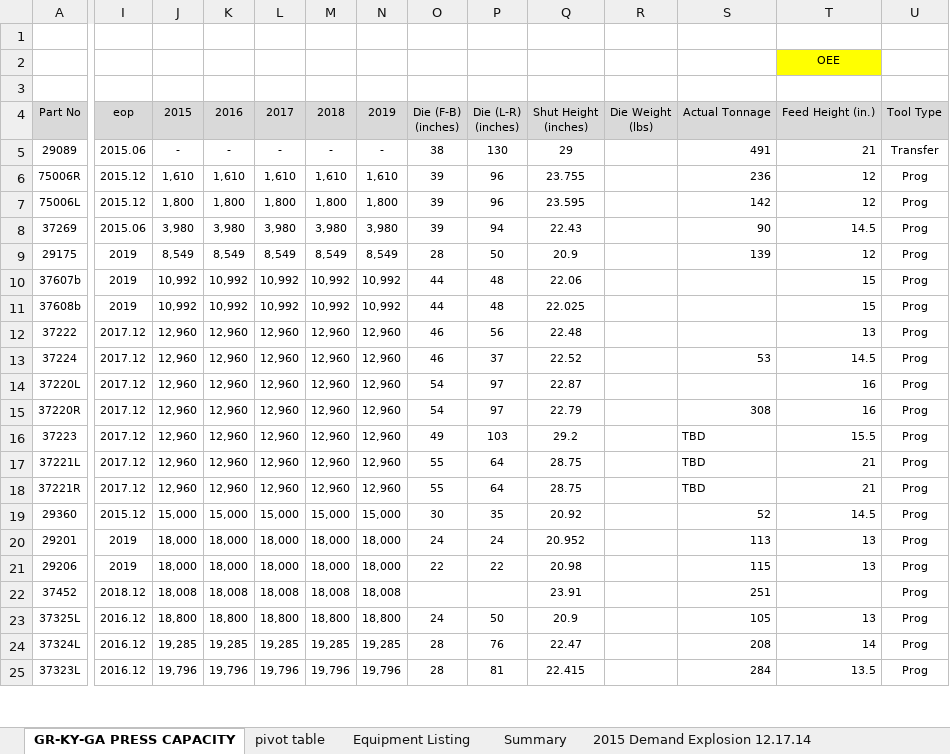
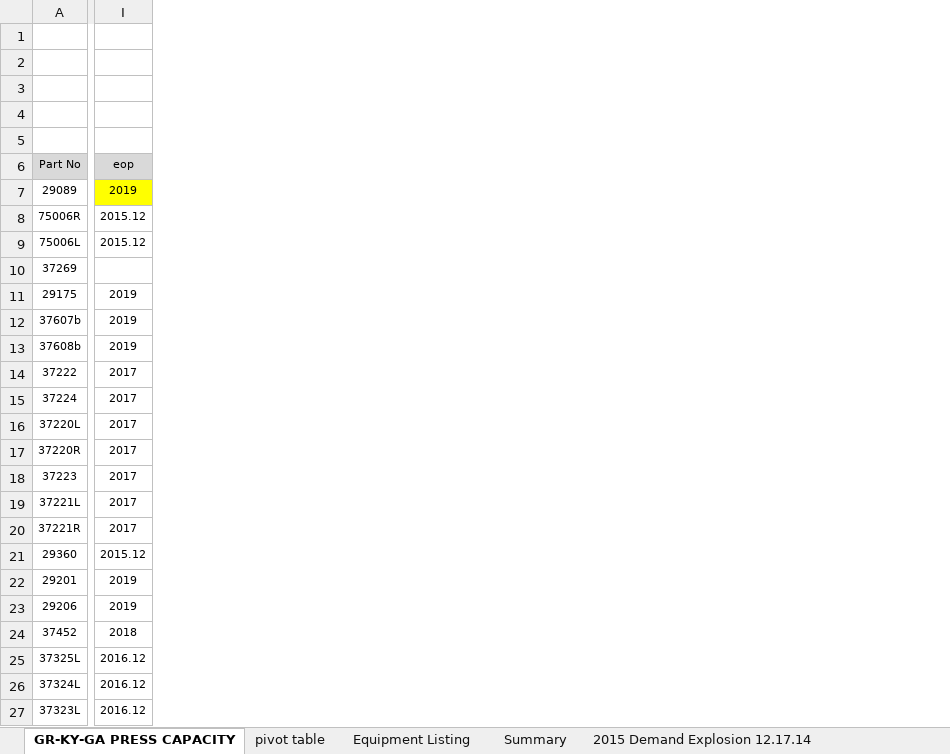
Before and after one commit to bluei/gill-capacity, an Excel workbook: CAPACITY-LOADING WORKBOOk 12.17.2014.xlsx, sheet GR-KY-GA PRESS CAPACITY, drawn as a sheet; only a part is shown, gaps mark what is left out; values as stored, in another font and other column widths than the file's, no borders; removed rows and columns are numbered as before the commit, all else as after; rows hold the shown columns only; the diff covers the shown part only; the diff names each change by its address in the sheet, - before the commit and + after, or states it on an @@ line.

```diff
--- a/CAPACITY-LOADING WORKBOOk 12.17.2014.xlsx (sheet GR-KY-GA PRESS CAPACITY)
+++ b/CAPACITY-LOADING WORKBOOk 12.17.2014.xlsx (sheet GR-KY-GA PRESS CAPACITY)
@@ column J (2015) hidden, rows 5-25: - | 1,610 | 1,800 | 3,980 | 8,549 | 10,992 | 10,992 | 12,960 | 12,960 | 12,960 | 12,960 | 12,960 | 12,960 | 12,960 | 15,000 | 18,000 | 18,000 | 18,008 | 18,800 | 19,285 | 19,796 @@
@@ column K (2016) hidden, rows 5-25: - | 1,610 | 1,800 | 3,980 | 8,549 | 10,992 | 10,992 | 12,960 | 12,960 | 12,960 | 12,960 | 12,960 | 12,960 | 12,960 | 15,000 | 18,000 | 18,000 | 18,008 | 18,800 | 19,285 | 19,796 @@
@@ column L (2017) hidden, rows 5-25: - | 1,610 | 1,800 | 3,980 | 8,549 | 10,992 | 10,992 | 12,960 | 12,960 | 12,960 | 12,960 | 12,960 | 12,960 | 12,960 | 15,000 | 18,000 | 18,000 | 18,008 | 18,800 | 19,285 | 19,796 @@
@@ column M (2018) hidden, rows 5-25: - | 1,610 | 1,800 | 3,980 | 8,549 | 10,992 | 10,992 | 12,960 | 12,960 | 12,960 | 12,960 | 12,960 | 12,960 | 12,960 | 15,000 | 18,000 | 18,000 | 18,008 | 18,800 | 19,285 | 19,796 @@
@@ column N (2019) hidden, rows 5-25: - | 1,610 | 1,800 | 3,980 | 8,549 | 10,992 | 10,992 | 12,960 | 12,960 | 12,960 | 12,960 | 12,960 | 12,960 | 12,960 | 15,000 | 18,000 | 18,000 | 18,008 | 18,800 | 19,285 | 19,796 @@
@@ column O (Die (F-B) (inches)) hidden, rows 5-25: 38 | 39 | 39 | 39 | 28 | 44 | 44 | 46 | 46 | 54 | 54 | 49 | 55 | 55 | 30 | 24 | 22 |  | 24 | 28 | 28 @@
@@ column P (Die (L-R) (inches)) hidden, rows 5-25: 130 | 96 | 96 | 94 | 50 | 48 | 48 | 56 | 37 | 97 | 97 | 103 | 64 | 64 | 35 | 24 | 22 |  | 50 | 76 | 81 @@
@@ column Q (Shut Height (inches)) hidden, rows 5-25: 29 | 23.755 | 23.595 | 22.43 | 20.9 | 22.06 | 22.025 | 22.48 | 22.52 | 22.87 | 22.79 | 29.2 | 28.75 | 28.75 | 20.92 | 20.952 | 20.98 | 23.91 | 20.9 | 22.47 | 22.415 @@
@@ column R (Die Weight (lbs)) hidden, empty @@
@@ column S (Actual Tonnage) hidden, rows 5-25: 491 | 236 | 142 | 90 | 139 |  |  |  | 53 |  | 308 | TBD | TBD | TBD | 52 | 113 | 115 | 251 | 105 | 208 | 284 @@
@@ column T (Feed Height (in.)) hidden, row 2: OEE; rows 5-25: 21 | 12 | 12 | 14.5 | 12 | 15 | 15 | 13 | 14.5 | 16 | 16 | 15.5 | 21 | 21 | 14.5 | 13 | 13 |  | 13 | 14 | 13.5 @@
@@ column U (Tool Type) hidden, rows 5-25: Transfer | Prog | Prog | Prog | Prog | Prog | Prog | Prog | Prog | Prog | Prog | Prog | Prog | Prog | Prog | Prog | Prog | Prog | Prog | Prog | Prog @@
+row 4: (empty)
+row 5: (empty)
-I7 (eop): 2015.06
+I7 (eop): 2019
-I7 fill: none
+I7 fill: #FFFF00
-I10 (eop): 2015.06
+I10 (eop): (empty)
-I14:I20 (eop): 2017.12
+I14:I20 (eop): 2017
-I24 (eop): 2018.12
+I24 (eop): 2018
```
Also changed, not shown: 2 added columns, 11 removed columns and 44 edited cells elsewhere in this sheet, formulas that keep their value, Capacity Model Master.xlsm, Data Load Prepped.xlsx, 3 other files.
